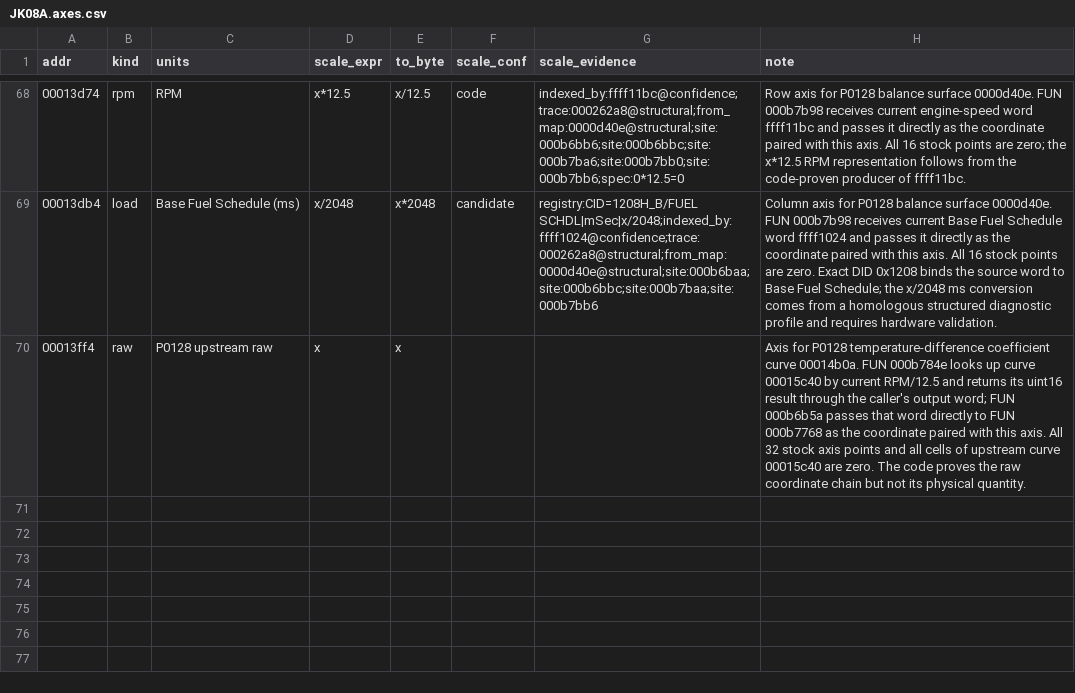
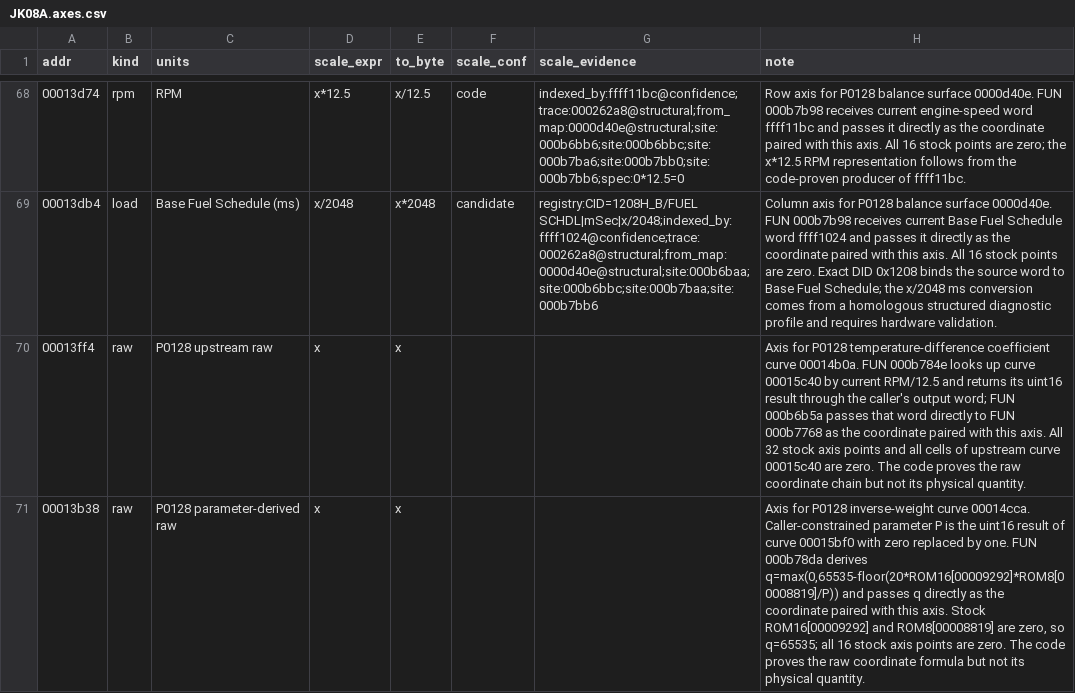
Before and after one commit to irudoy/v, a CSV file: defs/JK08A.axes.csv, drawn as a sheet; only a part is shown, gaps mark what is left out.

```diff
--- a/defs/JK08A.axes.csv
+++ b/defs/JK08A.axes.csv
@@ -70 +70,2 @@ addr,kind,units,scale_expr,to_byte,scale_conf,scale_evidence,note
 00013ff4,raw,P0128 upstream raw,x,x,,,"Axis for P0128 temperature-difference coefficient curve 00014b0a. FUN 000b784e looks up curve 00015c40 by current RPM/12.5 and returns its uint16 result through the caller's output word; FUN 000b6b5a passes that word directly to FUN 000b7768 as the coordinate paired with this axis. All 32 stock axis points and all cells of upstream curve 00015c40 are zero. The code proves the raw coordinate chain but not its physical quantity."
+00013b38,raw,P0128 parameter-derived raw,x,x,,,"Axis for P0128 inverse-weight curve 00014cca. Caller-constrained parameter P is the uint16 result of curve 00015bf0 with zero replaced by one. FUN 000b78da derives q=max(0,65535-floor(20*ROM16[00009292]*ROM8[00008819]/P)) and passes q directly as the coordinate paired with this axis. Stock ROM16[00009292] and ROM8[00008819] are zero, so q=65535; all 16 stock axis points are zero. The code proves the raw coordinate formula but not its physical quantity."
```
Also changed, not shown: defs/JK08A.findings.csv, defs/JK08A.funcs.csv, 5 other files.
